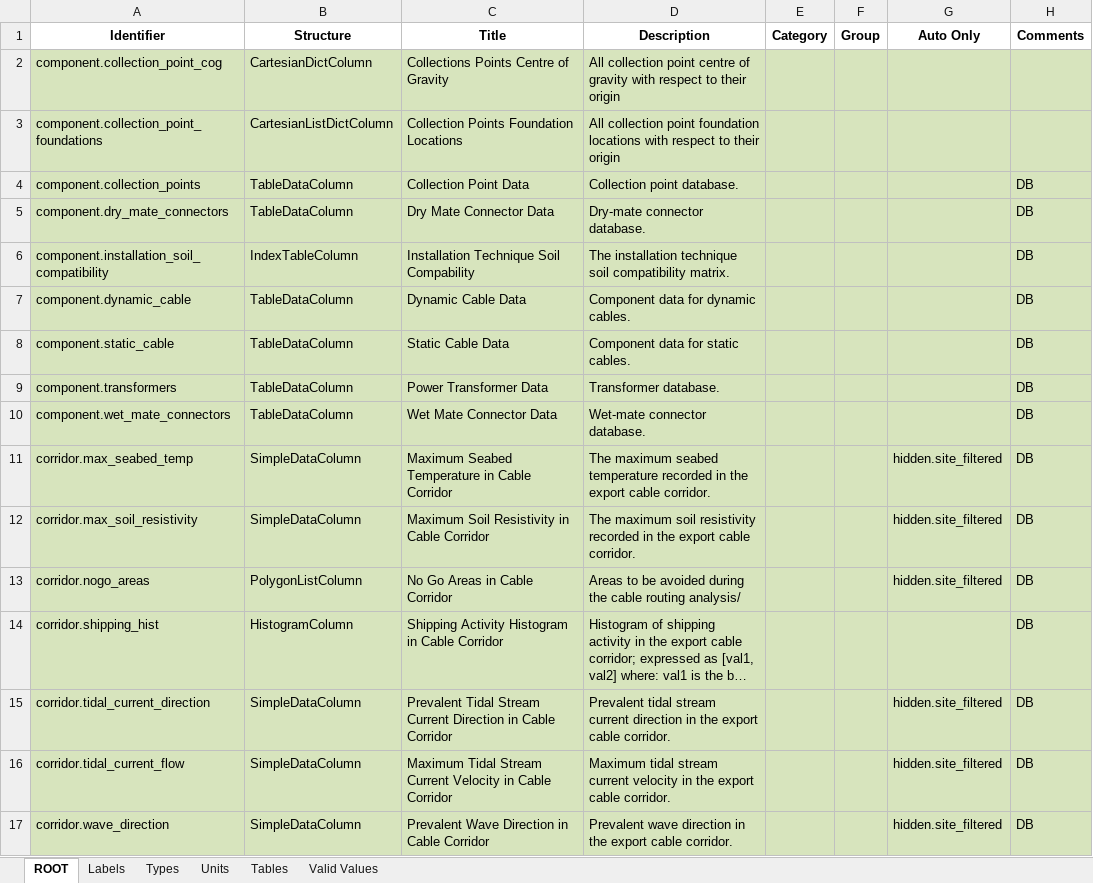
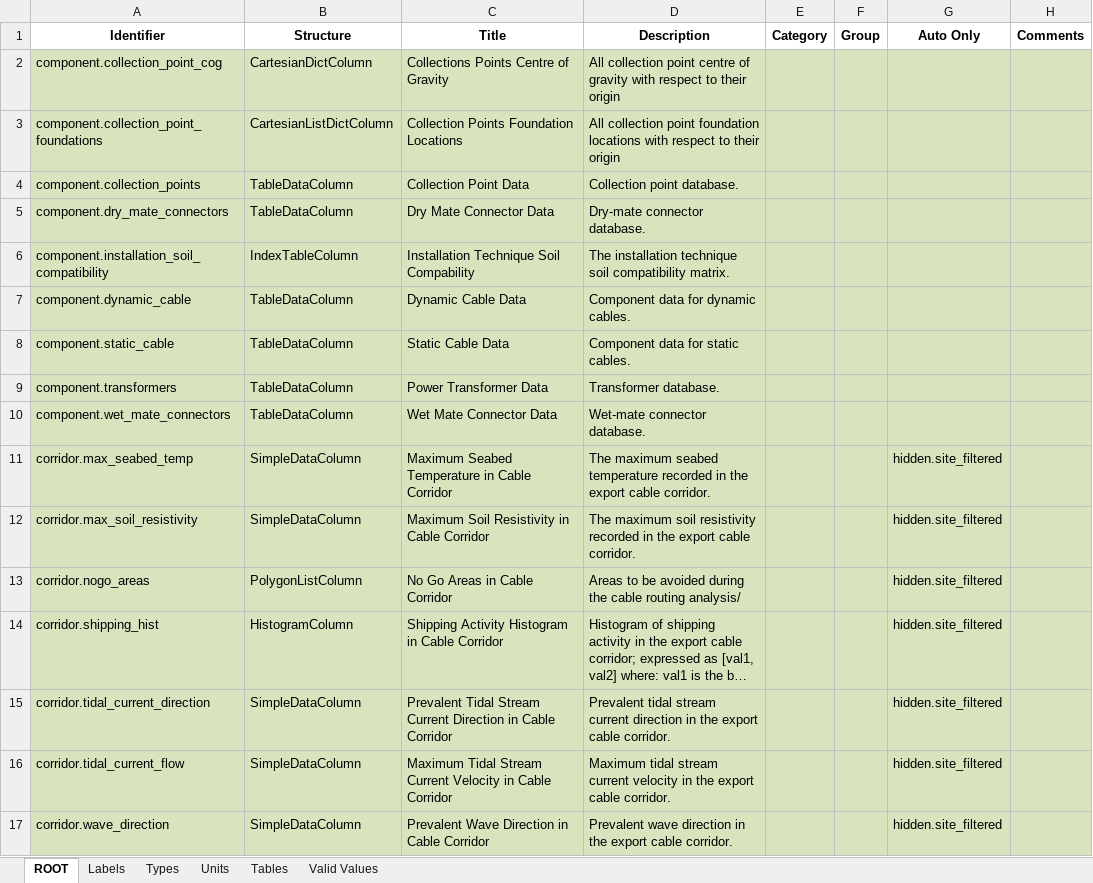
Before and after one commit to DTOcean/dtocean-core, an Excel workbook: dds/electrical.xlsx, sheet ROOT, drawn as a sheet; only a part is shown; long unchanged cells end in …; values as stored, in another font and other column widths than the file's, no borders; the diff covers the shown part only; the diff names each change by its address in the sheet, - before the commit and + after, or states it on an @@ line.

```diff
--- a/dds/electrical.xlsx (sheet ROOT)
+++ b/dds/electrical.xlsx (sheet ROOT)
-H4:H17 (Comments): DB
+H4:H17 (Comments): (empty)
-G14 (Auto Only): (empty)
+G14 (Auto Only): hidden.site_filtered
```
Also changed, not shown: 45 edited cells elsewhere in this sheet, sheet Tables, dds/installation.xlsx, dds/moorings.xlsx, 2 other files.
